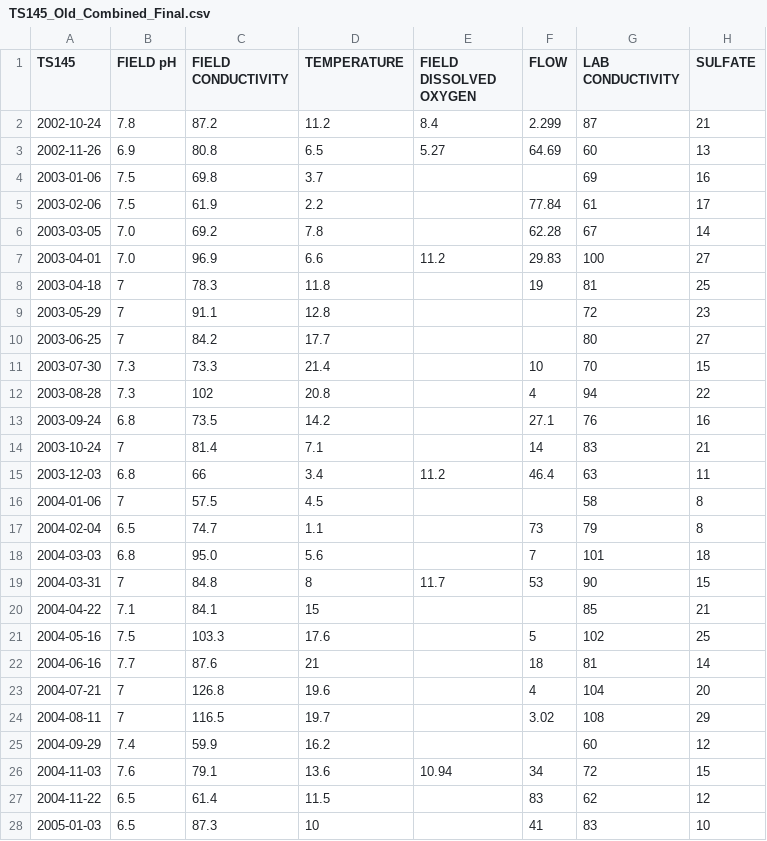
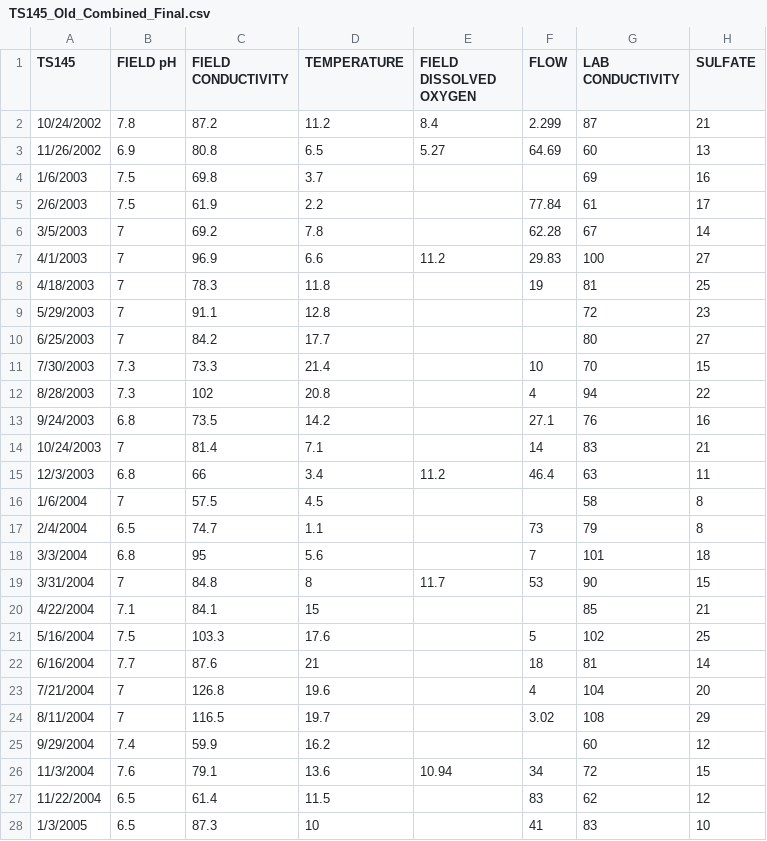
Before and after one commit to bonnerjf33/TS_Data_Web_App, a CSV file: TS_Old_Final/TS145_Old_Combined_Final.csv, drawn as a sheet; only a part is shown; the diff covers the shown part only; the diff names each change by its address in the sheet, - before the commit and + after, or states it on an @@ line.

Commit message:
update nb

```diff
--- a/TS_Old_Final/TS145_Old_Combined_Final.csv
+++ b/TS_Old_Final/TS145_Old_Combined_Final.csv
-A2 (TS145): 2002-10-24
+A2 (TS145): 10/24/2002
-A3 (TS145): 2002-11-26
+A3 (TS145): 11/26/2002
-A4 (TS145): 2003-01-06
+A4 (TS145): 1/6/2003
-A5 (TS145): 2003-02-06
+A5 (TS145): 2/6/2003
-A6 (TS145): 2003-03-05
+A6 (TS145): 3/5/2003
-B6:B7 (FIELD pH): 7.0
+B6:B7 (FIELD pH): 7
-A7 (TS145): 2003-04-01
+A7 (TS145): 4/1/2003
-A8 (TS145): 2003-04-18
+A8 (TS145): 4/18/2003
-A9 (TS145): 2003-05-29
+A9 (TS145): 5/29/2003
-A10 (TS145): 2003-06-25
+A10 (TS145): 6/25/2003
-A11 (TS145): 2003-07-30
+A11 (TS145): 7/30/2003
-A12 (TS145): 2003-08-28
+A12 (TS145): 8/28/2003
-A13 (TS145): 2003-09-24
+A13 (TS145): 9/24/2003
-A14 (TS145): 2003-10-24
+A14 (TS145): 10/24/2003
-A15 (TS145): 2003-12-03
+A15 (TS145): 12/3/2003
-A16 (TS145): 2004-01-06
+A16 (TS145): 1/6/2004
-A17 (TS145): 2004-02-04
+A17 (TS145): 2/4/2004
-A18 (TS145): 2004-03-03
+A18 (TS145): 3/3/2004
-C18 (FIELD CONDUCTIVITY): 95.0
+C18 (FIELD CONDUCTIVITY): 95
-A19 (TS145): 2004-03-31
+A19 (TS145): 3/31/2004
-A20 (TS145): 2004-04-22
+A20 (TS145): 4/22/2004
-A21 (TS145): 2004-05-16
+A21 (TS145): 5/16/2004
-A22 (TS145): 2004-06-16
+A22 (TS145): 6/16/2004
-A23 (TS145): 2004-07-21
+A23 (TS145): 7/21/2004
-A24 (TS145): 2004-08-11
+A24 (TS145): 8/11/2004
-A25 (TS145): 2004-09-29
+A25 (TS145): 9/29/2004
-A26 (TS145): 2004-11-03
+A26 (TS145): 11/3/2004
-A27 (TS145): 2004-11-22
+A27 (TS145): 11/22/2004
-A28 (TS145): 2005-01-03
+A28 (TS145): 1/3/2005
```
Also changed, not shown: 98 edited cells elsewhere in this file.
